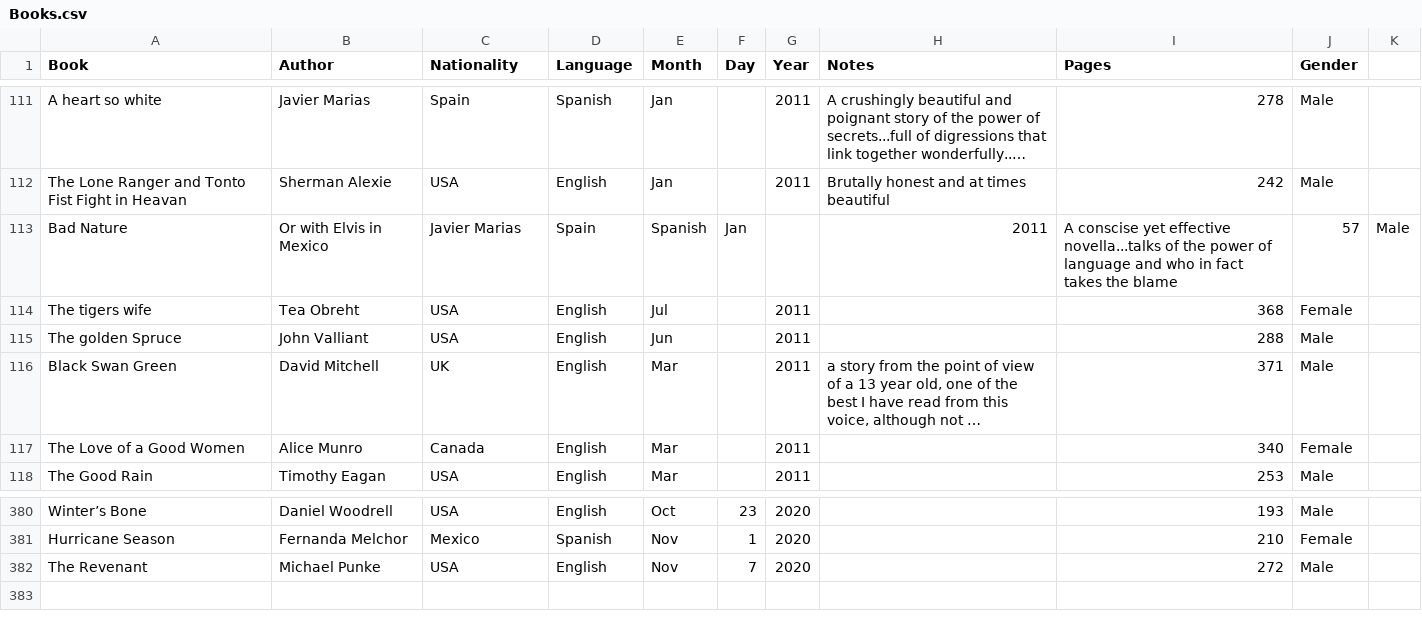
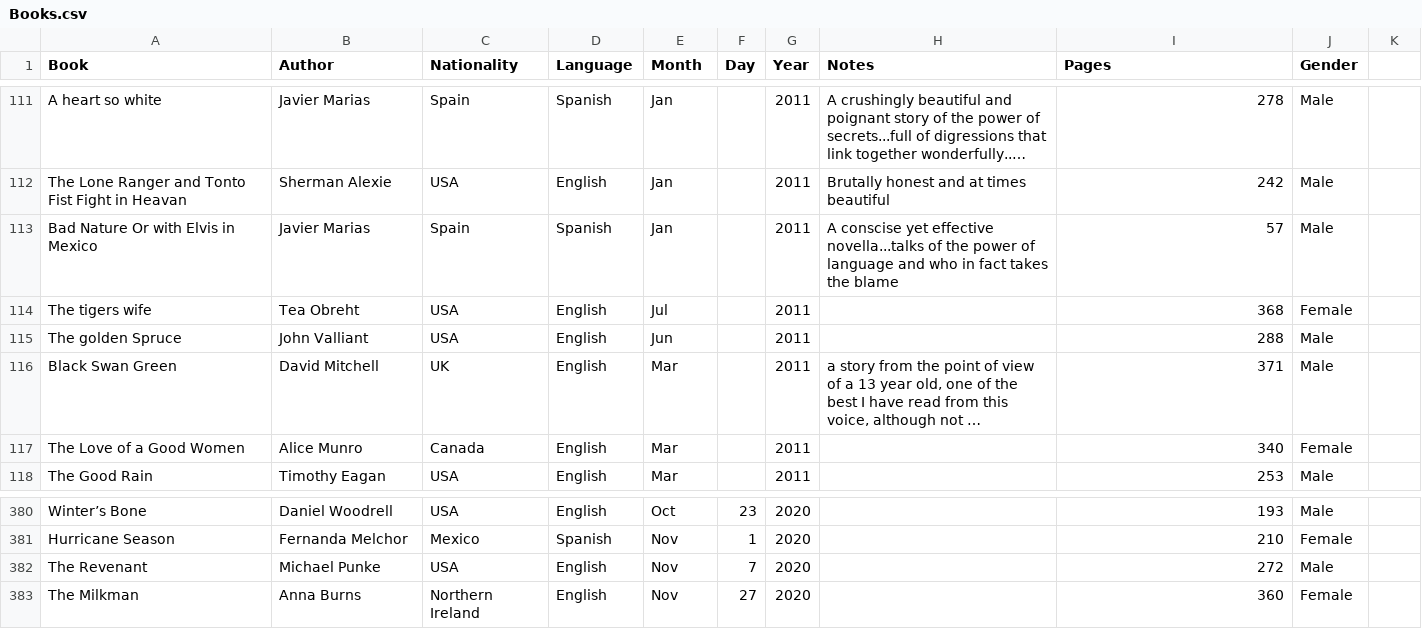
Before and after one commit to davidbrae/books, a CSV file: Books.csv, drawn as a sheet; only a part is shown, gaps mark what is left out; long unchanged cells end in …; removed rows and columns are numbered as before the commit, all else as after; the diff names each change by its address in the sheet, - before the commit and + after, or states it on an @@ line.

```diff
--- a/Books.csv
+++ b/Books.csv
-row 113: Bad Nature | Or with Elvis in Mexico | Javier Marias | Spain | Spanish | Jan |  | 2011 | A conscise yet effective novella...talks of the power of language and who in fact takes the blame | 57 | Male
+row 113: Bad Nature Or with Elvis in Mexico | Javier Marias | Spain | Spanish | Jan |  | 2011 | A conscise yet effective novella...talks of the power of language and who in fact takes the blame | 57 | Male
+row 383: The Milkman | Anna Burns | Northern Ireland | English | Nov | 27 | 2020 |  | 360 | Female
```
Also changed, not shown: 1 other file.
